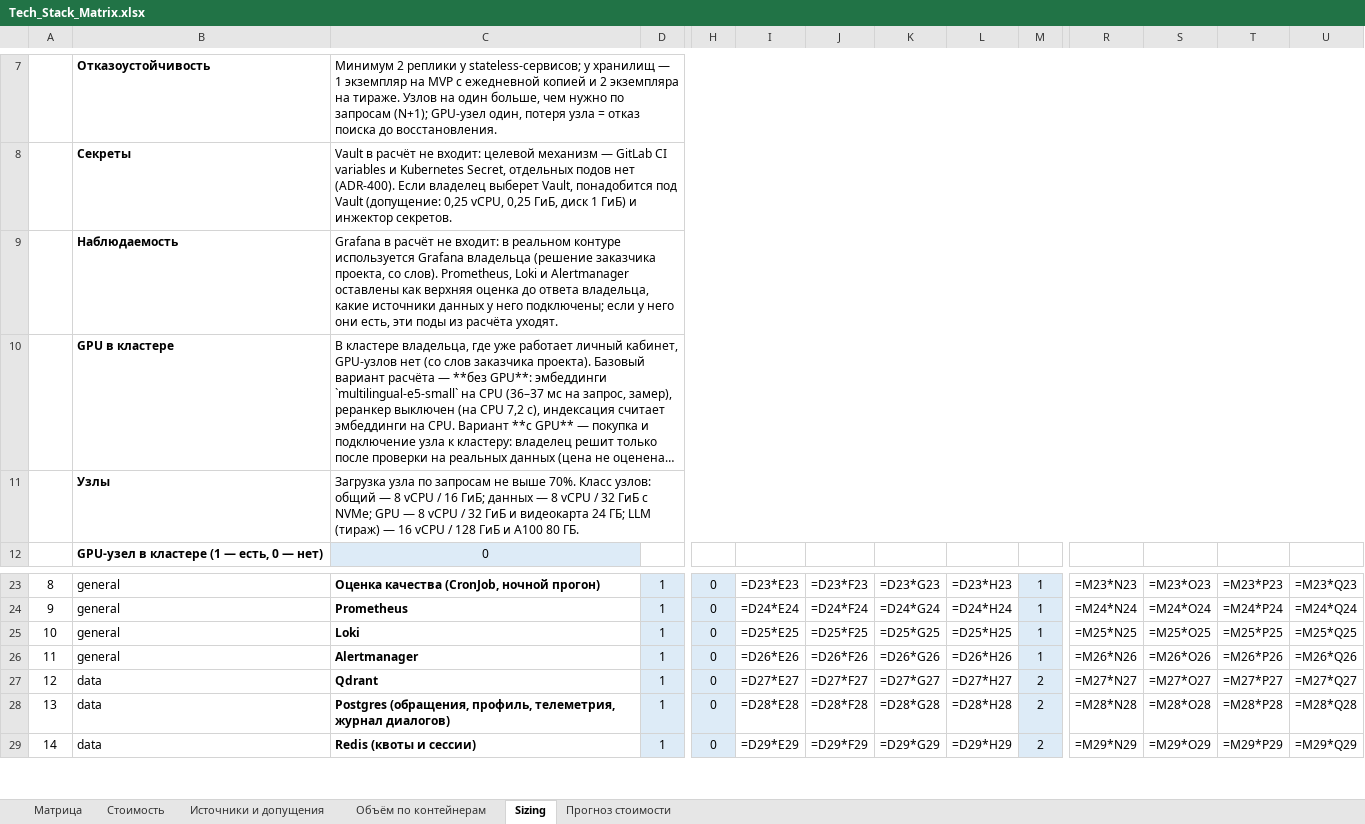
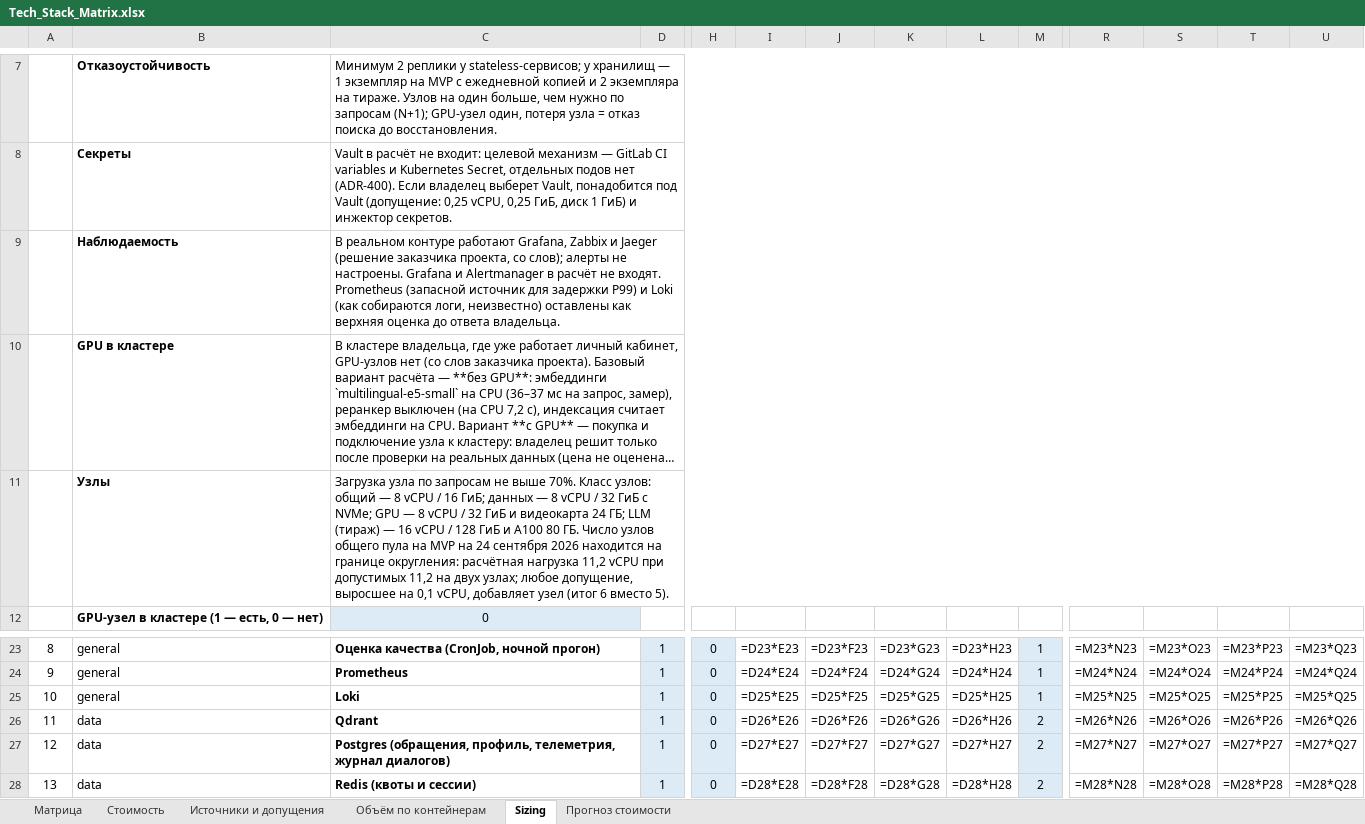
Before and after one commit to barinoff1989/vodokanal-assistant, an Excel workbook: AI_docs/Tech_Stack_Matrix.xlsx, sheet Sizing, drawn as a sheet; only a part is shown, gaps mark what is left out; long unchanged cells end in …; values as stored, in another font and other column widths than the file's, no borders; formulas without a stored value are shown as written; removed rows and columns are numbered as before the commit, all else as after; rows hold the shown columns only; the diff covers the shown part only; the diff names each change by its address in the sheet, - before the commit and + after, or states it on an @@ line.

```diff
--- a/AI_docs/Tech_Stack_Matrix.xlsx (sheet Sizing)
+++ b/AI_docs/Tech_Stack_Matrix.xlsx (sheet Sizing)
-C9: Grafana в расчёт не входит: в реальном контуре используется Grafana владельца (решение заказчика проекта, со слов). Prometheus, Loki и Alertmanager оставлены как верхняя оценка до ответа владельца, какие источники данных у него подключены; если у него они есть, эти поды из расчёта уходят.
+C9: В реальном контуре работают Grafana, Zabbix и Jaeger (решение заказчика проекта, со слов); алерты не настроены. Grafana и Alertmanager в расчёт не входят. Prometheus (запасной источник для задержки P99) и Loki (как собираются логи, неизвестно) оставлены как верхняя оценка до ответа владельца.
-C11: …80 ГБ.
+C11: …80 ГБ. Число узлов общего пула на MVP на 24 сентября 2026 находится на границе округления: расчётная нагрузка 11,2 vCPU при допустимых 11,2 на двух узлах; любое допущение, выросшее на 0,1 vCPU, добавляет узел (итог 6 вместо 5).
-row 26: 11 | general | Alertmanager | 1 | 0 | =D26*E26 | =D26*F26 | =D26*G26 | =D26*H26 | 1 | =M26*N26 | =M26*O26 | =M26*P26 | =M26*Q26
@@ column A renumbered between rows 26 and 34 @@
-I26: =D27*E27
+I26: =D26*E26
-J26: =D27*F27
+J26: =D26*F26
-K26: =D27*G27
+K26: =D26*G26
-L26: =D27*H27
+L26: =D26*H26
-R26: =M27*N27
+R26: =M26*N26
-S26: =M27*O27
+S26: =M26*O26
-T26: =M27*P27
+T26: =M26*P26
-U26: =M27*Q27
+U26: =M26*Q26
-I27: =D28*E28
+I27: =D27*E27
-J27: =D28*F28
+J27: =D27*F27
-K27: =D28*G28
+K27: =D27*G27
-L27: =D28*H28
+L27: =D27*H27
-R27: =M28*N28
+R27: =M27*N27
-S27: =M28*O28
+S27: =M27*O27
-T27: =M28*P28
+T27: =M27*P27
-U27: =M28*Q28
+U27: =M27*Q27
-I28: =D29*E29
+I28: =D28*E28
-J28: =D29*F29
+J28: =D28*F28
-K28: =D29*G29
+K28: =D28*G28
-L28: =D29*H29
+L28: =D28*H28
-R28: =M29*N29
+R28: =M28*N28
-S28: =M29*O29
+S28: =M28*O28
-T28: =M29*P29
+T28: =M28*P28
-U28: =M29*Q29
+U28: =M28*Q28
```
Also changed, not shown: 84 edited cells elsewhere in this sheet, sheet Матрица, sheet Объём по контейнерам, 6 other files.
